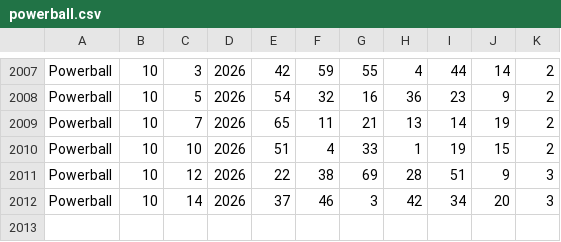
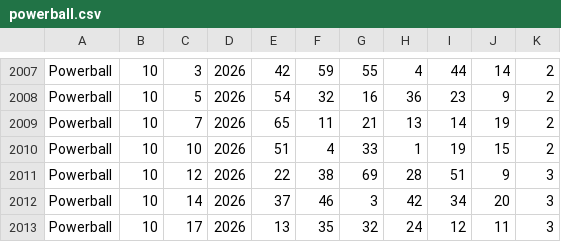
Before and after one commit to mildperfume-boop/lottomoneyanalyzer.com, a CSV file: powerball.csv, drawn as a sheet; only a part is shown, gaps mark what is left out; the diff names each change by its address in the sheet, - before the commit and + after, or states it on an @@ line.

```diff
--- a/powerball.csv
+++ b/powerball.csv
+row 2013: Powerball | 10 | 17 | 2026 | 13 | 35 | 32 | 24 | 12 | 11 | 3
```
